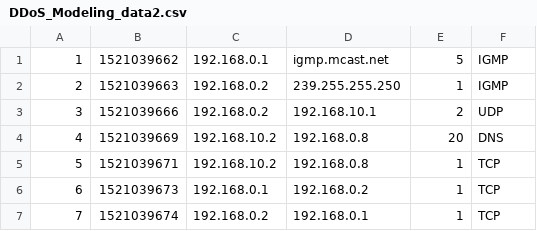
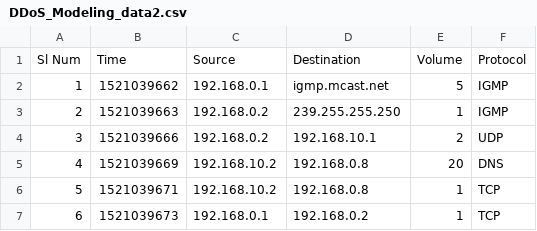
Before and after one commit to jerichoad/DDoSModelingAnalysis, a CSV file: DDoS_Modeling_data2.csv, drawn as a sheet; only a part is shown; the shorter side is filled out with more unchanged rows.

Commit message:
Update DDoS_Modeling_data2.csv

```diff
--- a/DDoS_Modeling_data2.csv
+++ b/DDoS_Modeling_data2.csv
@@ -1 +1,2 @@
+Sl Num,Time,Source,Destination,Volume,Protocol
 1,1521039662,192.168.0.1,igmp.mcast.net,5,IGMP
```
